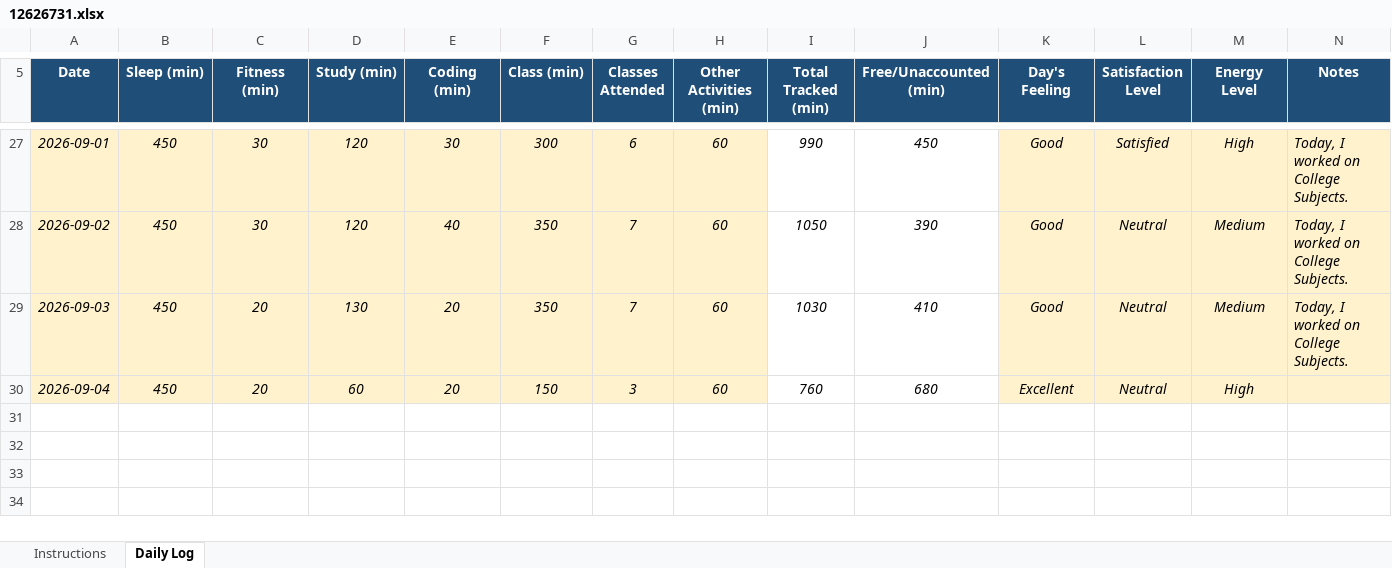
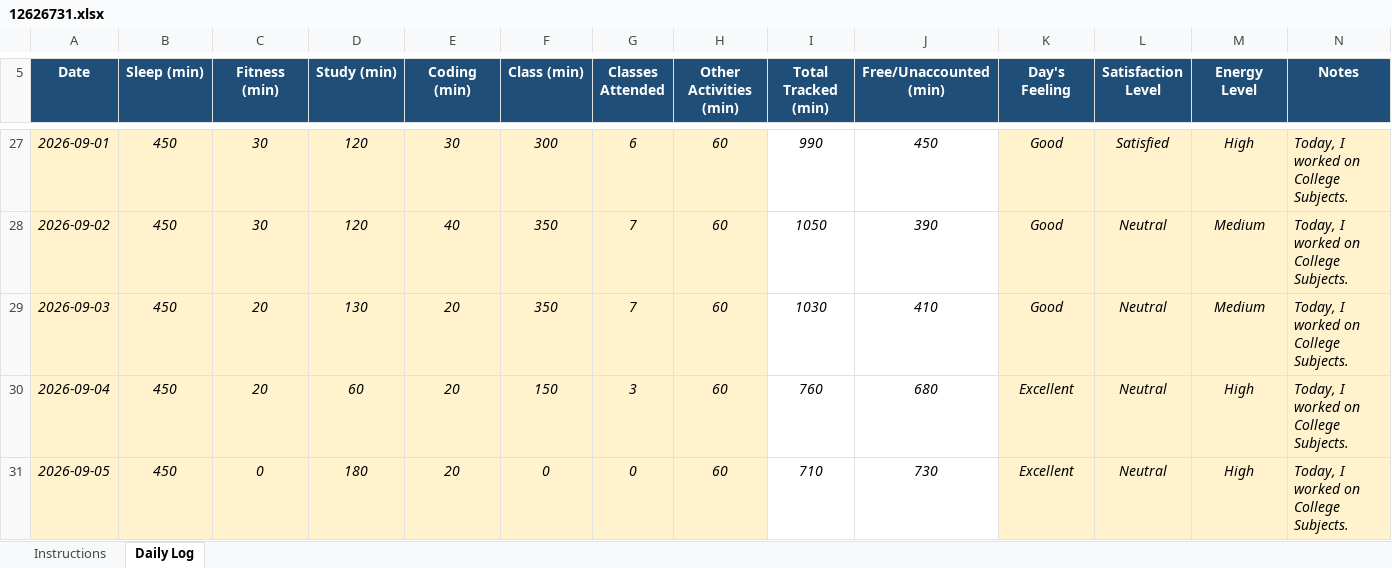
Before and after one commit to shivenhanda/Daily-Activity-Tracker-CAP776, an Excel workbook: 12626731.xlsx, sheet Daily Log, drawn as a sheet; only a part is shown, gaps mark what is left out; values as stored, in another font and other column widths than the file's, no borders; conditional formats not drawn; the diff names each change by its address in the sheet, - before the commit and + after, or states it on an @@ line.

Commit message:
5 September 2026

```diff
--- a/12626731.xlsx (sheet Daily Log)
+++ b/12626731.xlsx (sheet Daily Log)
-N30 (Notes): (empty)
+N30 (Notes): Today, I worked on College Subjects.
+row 31: 2026-09-05 | 450 | 0 | 180 | 20 | 0 | 0 | 60 | 710 | 730 | Excellent | Neutral | High | Today, I worked on College Subjects.
```
